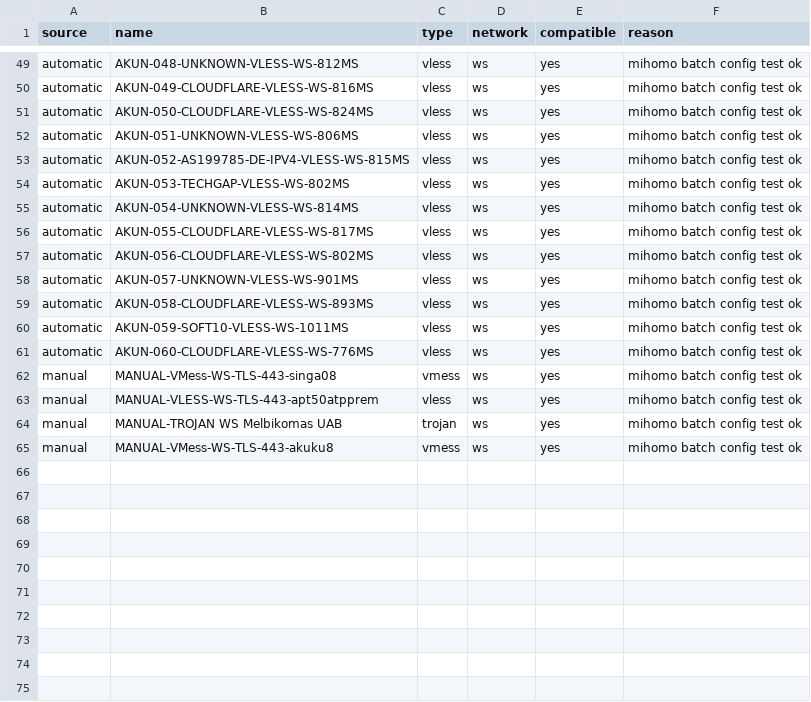
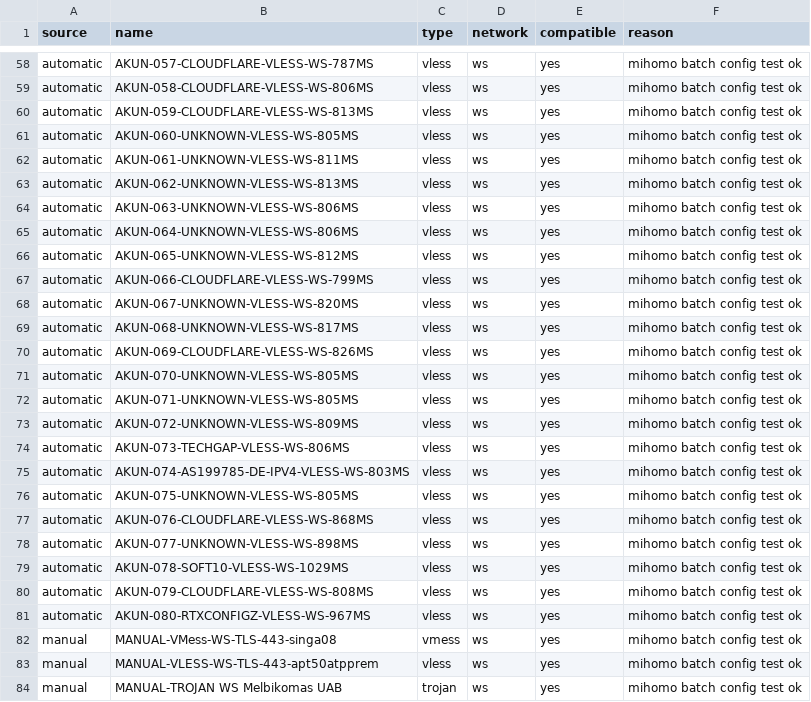
Before and after one commit to adiorany3/AkunYaml, a CSV file: openclash_compat_report.csv, drawn as a sheet; only a part is shown, gaps mark what is left out; the shorter side is filled out with more unchanged rows; addresses are those after the commit; the diff covers the shown part only; the diff names each change by its address in the sheet, - before the commit and + after, or states it on an @@ line.

```diff
--- a/openclash_compat_report.csv
+++ b/openclash_compat_report.csv
-B58 (name): AKUN-048-UNKNOWN-VLESS-WS-812MS
+B58 (name): AKUN-057-CLOUDFLARE-VLESS-WS-787MS
-B59 (name): AKUN-049-CLOUDFLARE-VLESS-WS-816MS
+B59 (name): AKUN-058-CLOUDFLARE-VLESS-WS-806MS
-B60 (name): AKUN-050-CLOUDFLARE-VLESS-WS-824MS
+B60 (name): AKUN-059-CLOUDFLARE-VLESS-WS-813MS
-B61 (name): AKUN-051-UNKNOWN-VLESS-WS-806MS
+B61 (name): AKUN-060-UNKNOWN-VLESS-WS-805MS
-B62 (name): AKUN-052-AS199785-DE-IPV4-VLESS-WS-815MS
+B62 (name): AKUN-061-UNKNOWN-VLESS-WS-811MS
-B63 (name): AKUN-053-TECHGAP-VLESS-WS-802MS
+B63 (name): AKUN-062-UNKNOWN-VLESS-WS-813MS
+row 64: automatic | AKUN-063-UNKNOWN-VLESS-WS-806MS | vless | ws | yes | mihomo batch config test ok
+row 65: automatic | AKUN-064-UNKNOWN-VLESS-WS-806MS | vless | ws | yes | mihomo batch config test ok
-B66 (name): AKUN-054-UNKNOWN-VLESS-WS-814MS
+B66 (name): AKUN-065-UNKNOWN-VLESS-WS-812MS
-B67 (name): AKUN-055-CLOUDFLARE-VLESS-WS-817MS
+B67 (name): AKUN-066-CLOUDFLARE-VLESS-WS-799MS
+row 68: automatic | AKUN-067-UNKNOWN-VLESS-WS-820MS | vless | ws | yes | mihomo batch config test ok
+row 69: automatic | AKUN-068-UNKNOWN-VLESS-WS-817MS | vless | ws | yes | mihomo batch config test ok
-B70 (name): AKUN-056-CLOUDFLARE-VLESS-WS-802MS
+B70 (name): AKUN-069-CLOUDFLARE-VLESS-WS-826MS
+row 71: automatic | AKUN-070-UNKNOWN-VLESS-WS-805MS | vless | ws | yes | mihomo batch config test ok
-B72 (name): AKUN-057-UNKNOWN-VLESS-WS-901MS
+B72 (name): AKUN-071-UNKNOWN-VLESS-WS-805MS
+row 73: automatic | AKUN-072-UNKNOWN-VLESS-WS-809MS | vless | ws | yes | mihomo batch config test ok
+row 74: automatic | AKUN-073-TECHGAP-VLESS-WS-806MS | vless | ws | yes | mihomo batch config test ok
+row 75: automatic | AKUN-074-AS199785-DE-IPV4-VLESS-WS-803MS | vless | ws | yes | mihomo batch config test ok
+row 76: automatic | AKUN-075-UNKNOWN-VLESS-WS-805MS | vless | ws | yes | mihomo batch config test ok
-B77 (name): AKUN-058-CLOUDFLARE-VLESS-WS-893MS
+B77 (name): AKUN-076-CLOUDFLARE-VLESS-WS-868MS
+row 78: automatic | AKUN-077-UNKNOWN-VLESS-WS-898MS | vless | ws | yes | mihomo batch config test ok
-B79 (name): AKUN-059-SOFT10-VLESS-WS-1011MS
+B79 (name): AKUN-078-SOFT10-VLESS-WS-1029MS
-B80 (name): AKUN-060-CLOUDFLARE-VLESS-WS-776MS
+B80 (name): AKUN-079-CLOUDFLARE-VLESS-WS-808MS
+row 81: automatic | AKUN-080-RTXCONFIGZ-VLESS-WS-967MS | vless | ws | yes | mihomo batch config test ok
```
Also changed, not shown: 9 added rows and 45 edited cells elsewhere in this file, urltest_report.csv, 18 other files.
